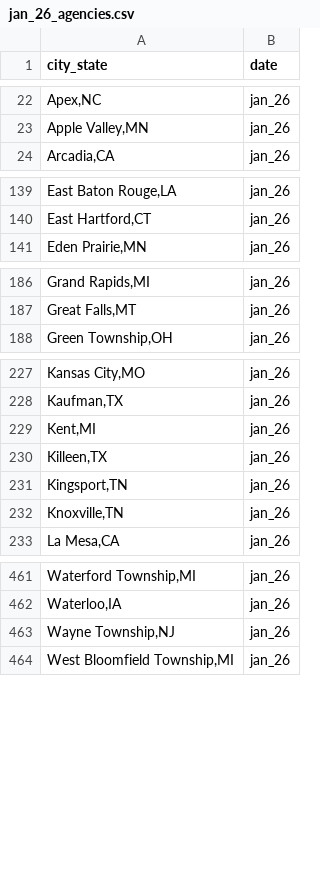
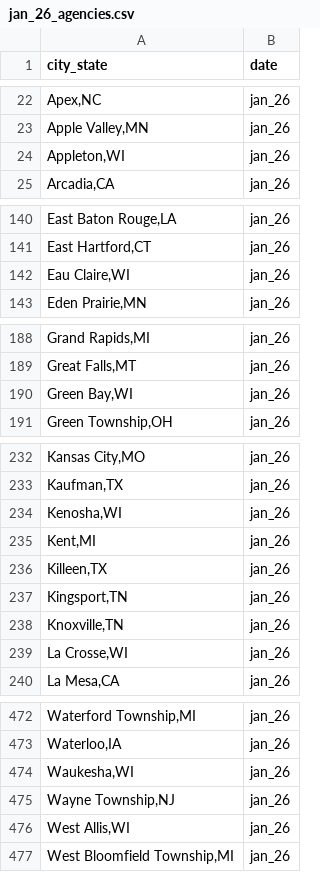
Before and after one commit to AH-Datalytics/rtci, a CSV file: data/archive/jan_26_agencies.csv, drawn as a sheet; only a part is shown, gaps mark what is left out; the diff covers the shown part only.

```diff
--- a/data/archive/jan_26_agencies.csv
+++ b/data/archive/jan_26_agencies.csv
@@ -23,2 +23,3 @@
 "Apple Valley,MN","jan_26"
+"Appleton,WI","jan_26"
 "Arcadia,CA","jan_26"
@@ -140,2 +141,3 @@
 "East Hartford,CT","jan_26"
+"Eau Claire,WI","jan_26"
 "Eden Prairie,MN","jan_26"
@@ -187,2 +189,3 @@
 "Great Falls,MT","jan_26"
+"Green Bay,WI","jan_26"
 "Green Township,OH","jan_26"
@@ -228,2 +233,3 @@
 "Kaufman,TX","jan_26"
+"Kenosha,WI","jan_26"
 "Kent,MI","jan_26"
@@ -232,2 +238,3 @@
 "Knoxville,TN","jan_26"
+"La Crosse,WI","jan_26"
 "La Mesa,CA","jan_26"
@@ -462,3 +473,5 @@
 "Waterloo,IA","jan_26"
+"Waukesha,WI","jan_26"
 "Wayne Township,NJ","jan_26"
+"West Allis,WI","jan_26"
 "West Bloomfield Township,MI","jan_26"
```
Also changed, not shown: 6 added rows elsewhere in this file, data/sample_cities.csv, scripts/auditing/agencies_removed_from_sample.csv, 5 other files.
